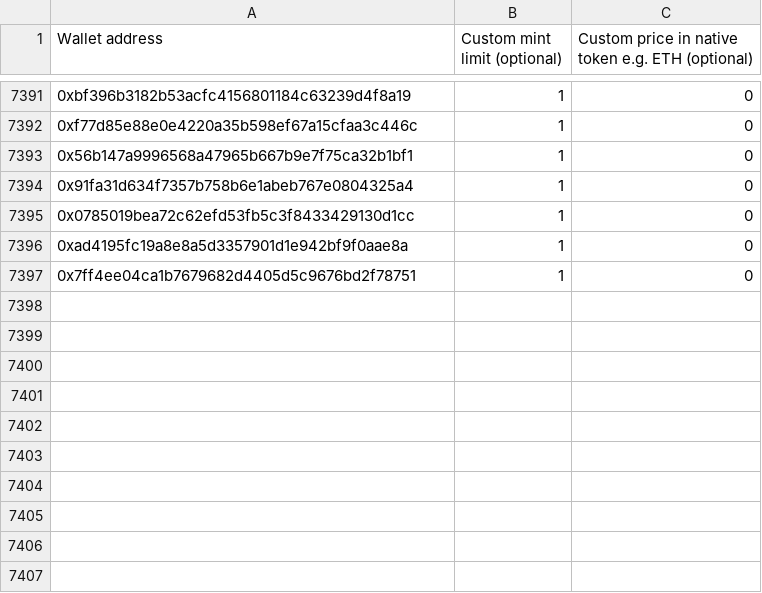
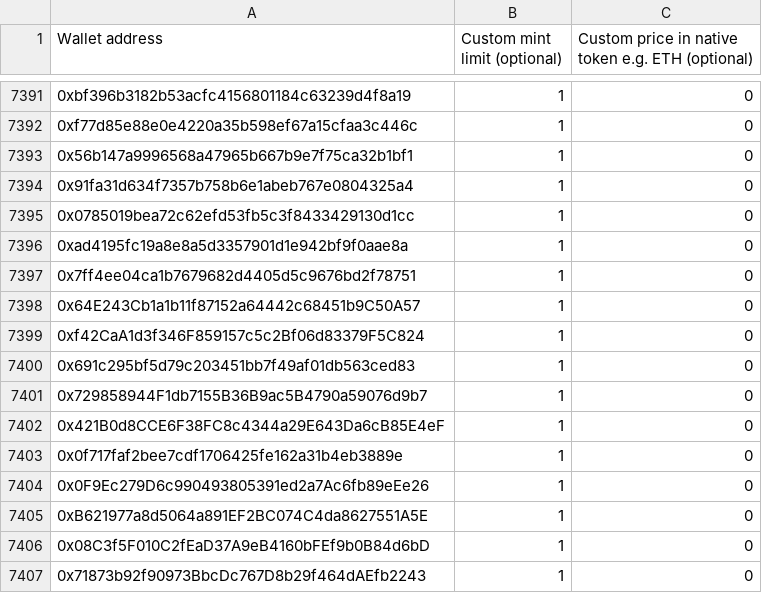
Before and after one commit to StartaleGroup/score-seadrop, a CSV file: data/season8/allowlist2.csv, drawn as a sheet; only a part is shown, gaps mark what is left out.

```diff
--- a/data/season8/allowlist2.csv
+++ b/data/season8/allowlist2.csv
@@ -7397 +7397,11 @@ Wallet address,Custom mint limit (optional),Custom price in native token e.g. ET
 0x7ff4ee04ca1b7679682d4405d5c9676bd2f78751,1,0
+0x64E243Cb1a1b11f87152a64442c68451b9C50A57,1,0
+0xf42CaA1d3f346F859157c5c2Bf06d83379F5C824,1,0
+0x691c295bf5d79c203451bb7f49af01db563ced83,1,0
+0x729858944F1db7155B36B9ac5B4790a59076d9b7,1,0
+0x421B0d8CCE6F38FC8c4344a29E643Da6cB85E4eF,1,0
+0x0f717faf2bee7cdf1706425fe162a31b4eb3889e,1,0
+0x0F9Ec279D6c990493805391ed2a7Ac6fb89eEe26,1,0
+0xB621977a8d5064a891EF2BC074C4da8627551A5E,1,0
+0x08C3f5F010C2fEaD37A9eB4160bFEf9b0B84d6bD,1,0
+0x71873b92f90973BbcDc767D8b29f464dAEfb2243,1,0
```
Also changed, not shown: 1 other file.
